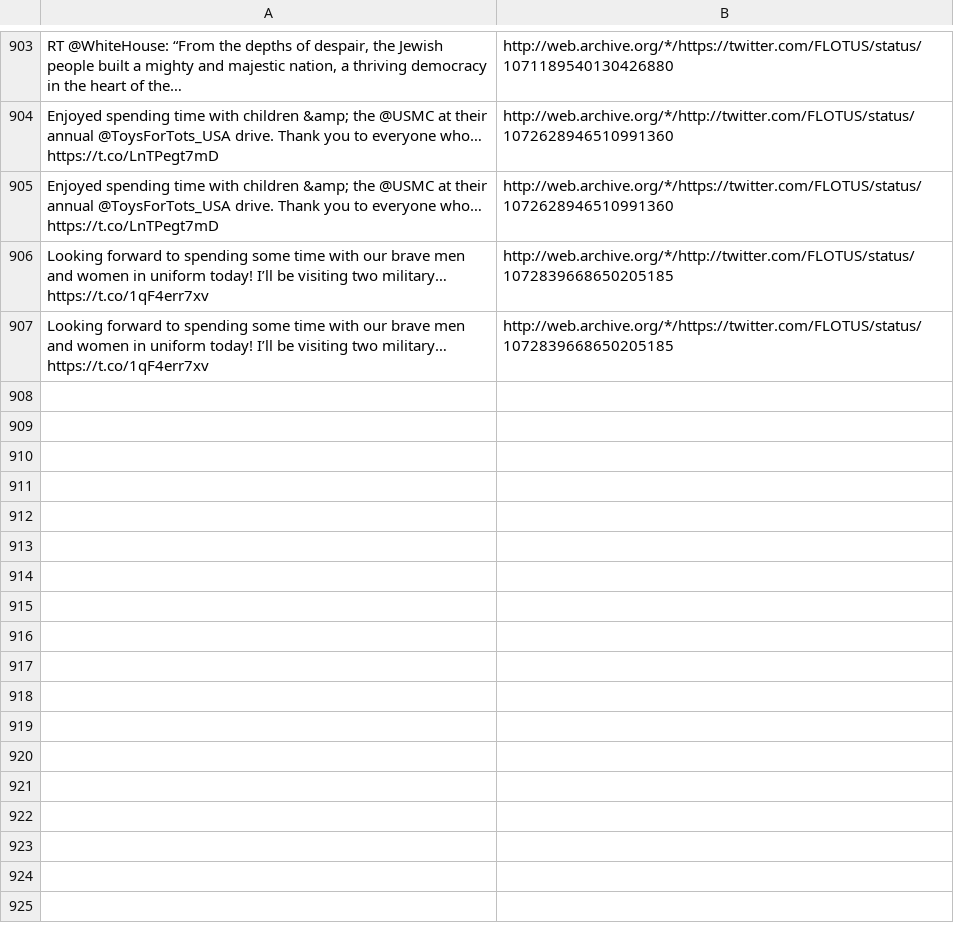
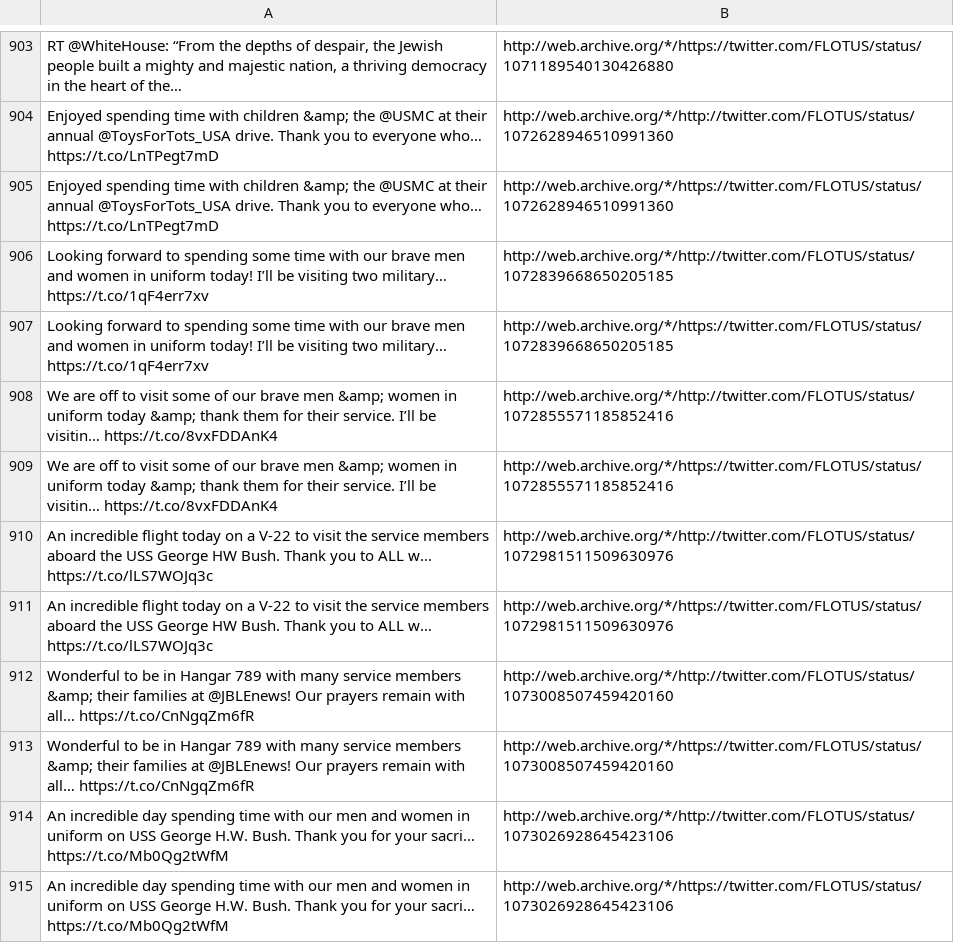
Before and after one commit to patrick-brian-mooney/archive-junta, a CSV file: data/archive_FLOTUS.csv, drawn as a sheet; only a part is shown, gaps mark what is left out; the diff names each change by its address in the sheet, - before the commit and + after, or states it on an @@ line.

```diff
--- a/data/archive_FLOTUS.csv
+++ b/data/archive_FLOTUS.csv
+row 908: We are off to visit some of our brave men &amp; women in uniform today &amp; thank them for their service. I’ll be visitin… https://t.co/8vxFDDAnK4 | http://web.archive.org/*/http://twitter.com/FLOTUS/status/1072855571185852416
+row 909: We are off to visit some of our brave men &amp; women in uniform today &amp; thank them for their service. I’ll be visitin… https://t.co/8vxFDDAnK4 | http://web.archive.org/*/https://twitter.com/FLOTUS/status/1072855571185852416
+row 910: An incredible flight today on a V-22 to visit the service members aboard the USS George HW Bush. Thank you to ALL w… https://t.co/lLS7WOJq3c | http://web.archive.org/*/http://twitter.com/FLOTUS/status/1072981511509630976
+row 911: An incredible flight today on a V-22 to visit the service members aboard the USS George HW Bush. Thank you to ALL w… https://t.co/lLS7WOJq3c | http://web.archive.org/*/https://twitter.com/FLOTUS/status/1072981511509630976
+row 912: Wonderful to be in Hangar 789 with many service members &amp; their families at @JBLEnews! Our prayers remain with all… https://t.co/CnNgqZm6fR | http://web.archive.org/*/http://twitter.com/FLOTUS/status/1073008507459420160
+row 913: Wonderful to be in Hangar 789 with many service members &amp; their families at @JBLEnews! Our prayers remain with all… https://t.co/CnNgqZm6fR | http://web.archive.org/*/https://twitter.com/FLOTUS/status/1073008507459420160
+row 914: An incredible day spending time with our men and women in uniform on USS George H.W. Bush. Thank you for your sacri… https://t.co/Mb0Qg2tWfM | http://web.archive.org/*/http://twitter.com/FLOTUS/status/1073026928645423106
+row 915: An incredible day spending time with our men and women in uniform on USS George H.W. Bush. Thank you for your sacri… https://t.co/Mb0Qg2tWfM | http://web.archive.org/*/https://twitter.com/FLOTUS/status/1073026928645423106
```
Also changed, not shown: data/archive_DepSecHargan.csv, data/archive_SBALinda.csv, 26 other files.
